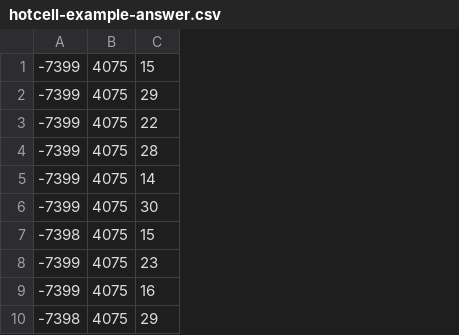
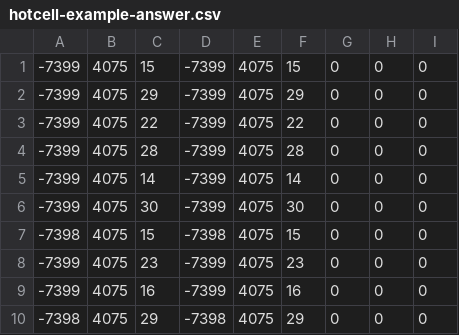
Before and after one commit to mravivar/Distributed-Geo-Spatial-Computation, a CSV file: testcase/hotcell/hotcell-example-answer.csv, drawn as a sheet; only a part is shown; the diff names each change by its address in the sheet, - before the commit and + after, or states it on an @@ line.

```diff
--- a/testcase/hotcell/hotcell-example-answer.csv
+++ b/testcase/hotcell/hotcell-example-answer.csv
+column D, rows 1-10: -7399 | -7399 | -7399 | -7399 | -7399 | -7399 | -7398 | -7399 | -7399 | -7398
+column E, rows 1-10: all 4075
+column F, rows 1-10: 15 | 29 | 22 | 28 | 14 | 30 | 15 | 23 | 16 | 29
+column G, rows 1-10: all 0
+column H, rows 1-10: all 0
+column I, rows 1-10: all 0
```
Also changed, not shown: 27 other files.
